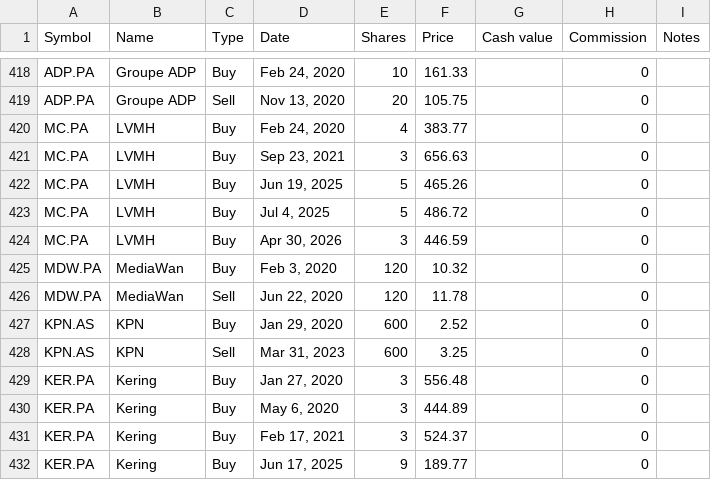
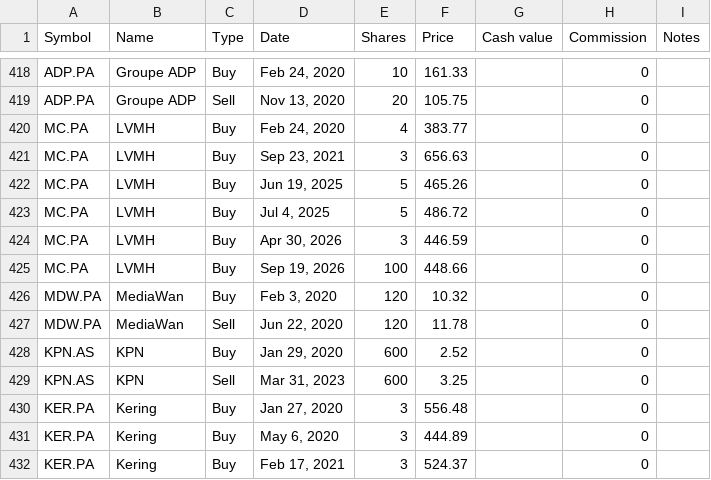
Before and after one commit to lionelschiepers/StockQuotes.Portfolio, a CSV file: Portfolio/lionel_schiepers@hotmail.com.csv, drawn as a sheet; only a part is shown, gaps mark what is left out; the shorter side is filled out with more unchanged rows; the diff names each change by its address in the sheet, - before the commit and + after, or states it on an @@ line.

Commit message:
Add LVMH Sep 2026 purchase
Adds a new LVMH buy transaction to the portfolio CSV for 100 shares at 448.66 on Sep 19, 2026. This updates the tracked holdings with the latest purchase entry.

```diff
--- a/Portfolio/lionel_schiepers@hotmail.com.csv
+++ b/Portfolio/lionel_schiepers@hotmail.com.csv
+row 425: MC.PA | LVMH | Buy | Sep 19, 2026 | 100 | 448.66 |  | 0
```
